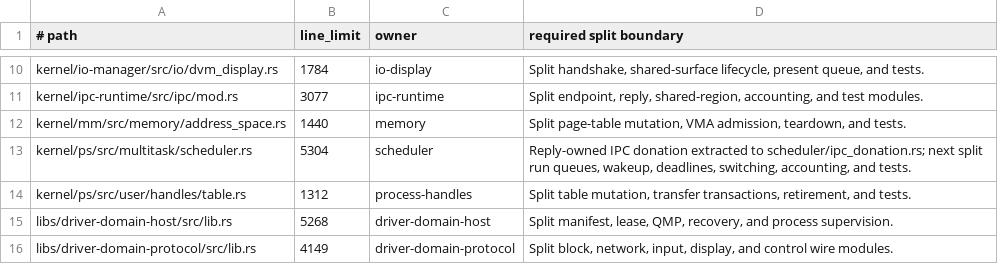
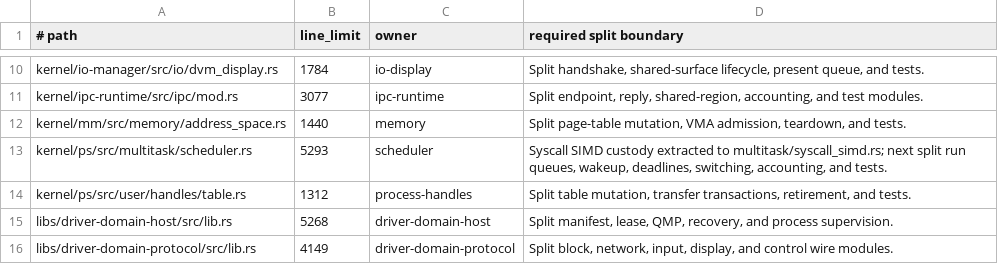
Before and after one commit to ierwarf/rustos, a TSV file: formal/rust-large-files.tsv, drawn as a sheet; only a part is shown, gaps mark what is left out.

```diff
--- a/formal/rust-large-files.tsv
+++ b/formal/rust-large-files.tsv
@@ -12,3 +12,3 @@ kernel/ipc-runtime/src/ipc/mod.rs	3077	ipc-runtime	Split endpoint, reply, shared
 kernel/mm/src/memory/address_space.rs	1440	memory	Split page-table mutation, VMA admission, teardown, and tests.
-kernel/ps/src/multitask/scheduler.rs	5304	scheduler	Reply-owned IPC donation extracted to scheduler/ipc_donation.rs; next split run queues, wakeup, deadlines, switching, accounting, and tests.
+kernel/ps/src/multitask/scheduler.rs	5293	scheduler	Syscall SIMD custody extracted to multitask/syscall_simd.rs; next split run queues, wakeup, deadlines, switching, accounting, and tests.
 kernel/ps/src/user/handles/table.rs	1312	process-handles	Split table mutation, transfer transactions, retirement, and tests.
```
Also changed, not shown: formal/system-flows.tsv, 11 other files.
